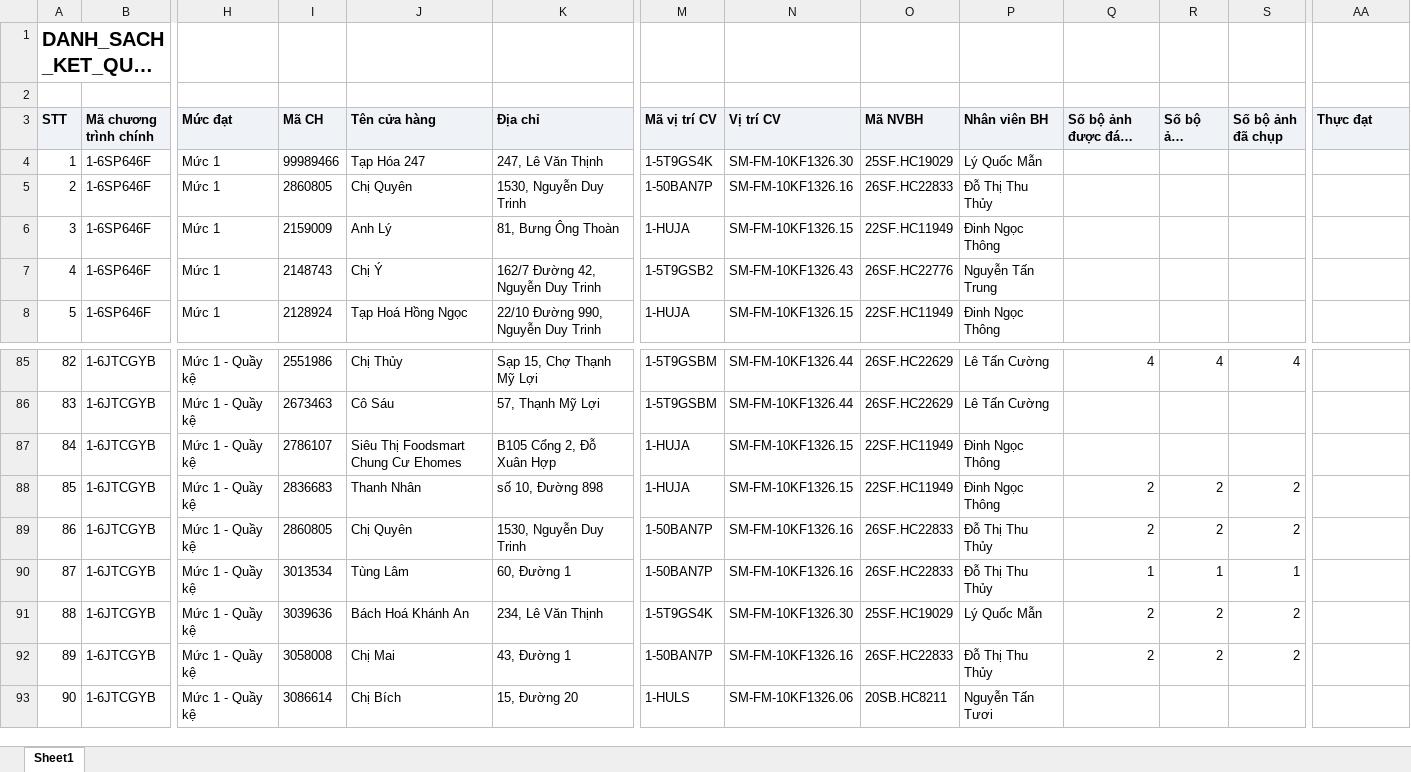
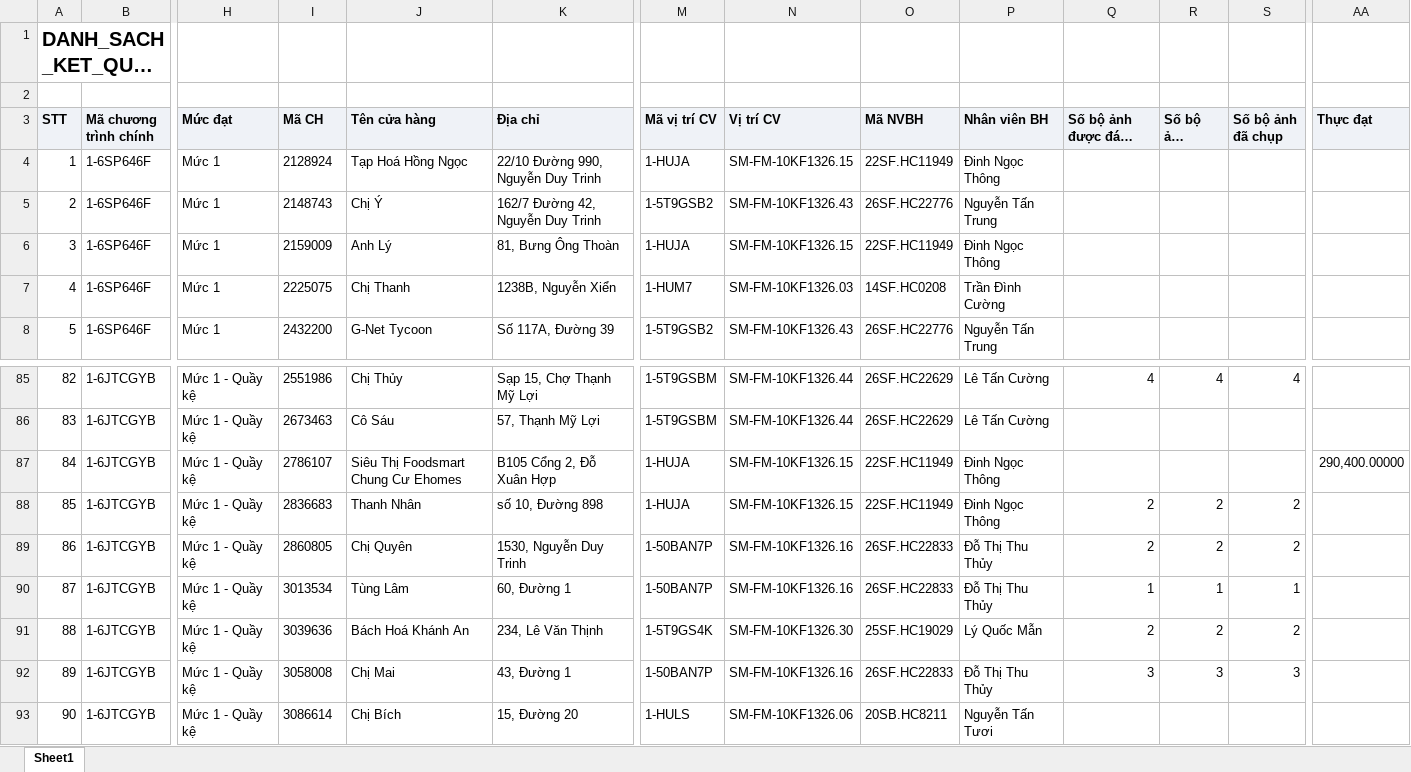
Before and after one commit to Tantt2026/Vyntt_Dashboard, an Excel workbook: data/Thang11/DANH_SACH_KET_QUA_CUA_HANG_THAM_GIA_CHUONG_TRINH.xlsx, sheet Sheet1, drawn as a sheet; only a part is shown, gaps mark what is left out; long unchanged cells end in …; values as stored, in another font and other column widths than the file's, no borders; the diff covers the shown part only; the diff names each change by its address in the sheet, - before the commit and + after, or states it on an @@ line.

```diff
--- a/data/Thang11/DANH_SACH_KET_QUA_CUA_HANG_THAM_GIA_CHUONG_TRINH.xlsx (sheet Sheet1)
+++ b/data/Thang11/DANH_SACH_KET_QUA_CUA_HANG_THAM_GIA_CHUONG_TRINH.xlsx (sheet Sheet1)
-I4 (Mã CH): 99989466
+I4 (Mã CH): 2128924
-J4 (Tên cửa hàng): Tạp Hóa 247
+J4 (Tên cửa hàng): Tạp Hoá Hồng Ngọc
-K4 (Địa chỉ): 247, Lê Văn Thịnh
+K4 (Địa chỉ): 22/10 Đường 990, Nguyễn Duy Trinh
-M4 (Mã vị trí CV): 1-5T9GS4K
+M4 (Mã vị trí CV): 1-HUJA
-N4 (Vị trí CV): SM-FM-10KF1326.30
+N4 (Vị trí CV): SM-FM-10KF1326.15
-O4 (Mã NVBH): 25SF.HC19029
+O4 (Mã NVBH): 22SF.HC11949
-P4 (Nhân viên BH): Lý Quốc Mẫn
+P4 (Nhân viên BH): Đinh Ngọc Thông
-I5 (Mã CH): 2860805
+I5 (Mã CH): 2148743
-J5 (Tên cửa hàng): Chị Quyên
+J5 (Tên cửa hàng): Chị Ý
-K5 (Địa chỉ): 1530, Nguyễn Duy Trinh
+K5 (Địa chỉ): 162/7 Đường 42, Nguyễn Duy Trinh
-M5 (Mã vị trí CV): 1-50BAN7P
+M5 (Mã vị trí CV): 1-5T9GSB2
-N5 (Vị trí CV): SM-FM-10KF1326.16
+N5 (Vị trí CV): SM-FM-10KF1326.43
-O5 (Mã NVBH): 26SF.HC22833
+O5 (Mã NVBH): 26SF.HC22776
-P5 (Nhân viên BH): Đỗ Thị Thu Thủy
+P5 (Nhân viên BH): Nguyễn Tấn Trung
-I7 (Mã CH): 2148743
+I7 (Mã CH): 2225075
-J7 (Tên cửa hàng): Chị Ý
+J7 (Tên cửa hàng): Chị Thanh
-K7 (Địa chỉ): 162/7 Đường 42, Nguyễn Duy Trinh
+K7 (Địa chỉ): 1238B, Nguyễn Xiển
-M7 (Mã vị trí CV): 1-5T9GSB2
+M7 (Mã vị trí CV): 1-HUM7
-N7 (Vị trí CV): SM-FM-10KF1326.43
+N7 (Vị trí CV): SM-FM-10KF1326.03
-O7 (Mã NVBH): 26SF.HC22776
+O7 (Mã NVBH): 14SF.HC0208
-P7 (Nhân viên BH): Nguyễn Tấn Trung
+P7 (Nhân viên BH): Trần Đình Cường
-I8 (Mã CH): 2128924
+I8 (Mã CH): 2432200
-J8 (Tên cửa hàng): Tạp Hoá Hồng Ngọc
+J8 (Tên cửa hàng): G-Net Tycoon
-K8 (Địa chỉ): 22/10 Đường 990, Nguyễn Duy Trinh
+K8 (Địa chỉ): Số 117A, Đường 39
-M8 (Mã vị trí CV): 1-HUJA
+M8 (Mã vị trí CV): 1-5T9GSB2
-N8 (Vị trí CV): SM-FM-10KF1326.15
+N8 (Vị trí CV): SM-FM-10KF1326.43
-O8 (Mã NVBH): 22SF.HC11949
+O8 (Mã NVBH): 26SF.HC22776
-P8 (Nhân viên BH): Đinh Ngọc Thông
+P8 (Nhân viên BH): Nguyễn Tấn Trung
-AA87 (Thực đạt): (empty)
+AA87 (Thực đạt): 290,400.00000
-Q92 (Số bộ ảnh được đánh giá): 2
+Q92 (Số bộ ảnh được đánh giá): 3
-R92 (Số bộ ảnh duyệt): 2
+R92 (Số bộ ảnh duyệt): 3
-S92 (Số bộ ảnh đã chụp): 2
+S92 (Số bộ ảnh đã chụp): 3
```
Also changed, not shown: 177 edited cells elsewhere in this sheet, data/Thang11/DanhSachChiTietDonHang.xlsx, data/Thang11/DanhSachLichViengTham.xlsx, 1 other file.
